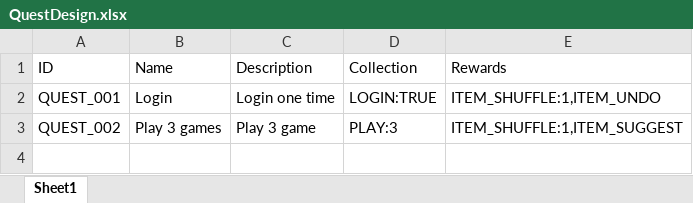
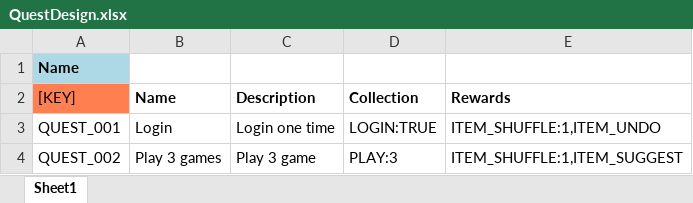
Before and after one commit to hoangndgcs18383/match_3, an Excel workbook: Assets/_Project/ExcelDesign/QuestDesign.xlsx, sheet Sheet1, drawn as a sheet; values as stored, in another font and other column widths than the file's, no borders; addresses are those after the commit; the diff names each change by its address in the sheet, - before the commit and + after, or states it on an @@ line.

Commit message:
up design

```diff
--- a/Assets/_Project/ExcelDesign/QuestDesign.xlsx (sheet Sheet1)
+++ b/Assets/_Project/ExcelDesign/QuestDesign.xlsx (sheet Sheet1)
+row 1: Name
-A2: ID
+A2: [KEY]
-A2 fill: none
+A2 fill: #FF7F50
-B2:E2 bold: off
+B2:E2 bold: on
```
Also changed, not shown: 2 other files.
